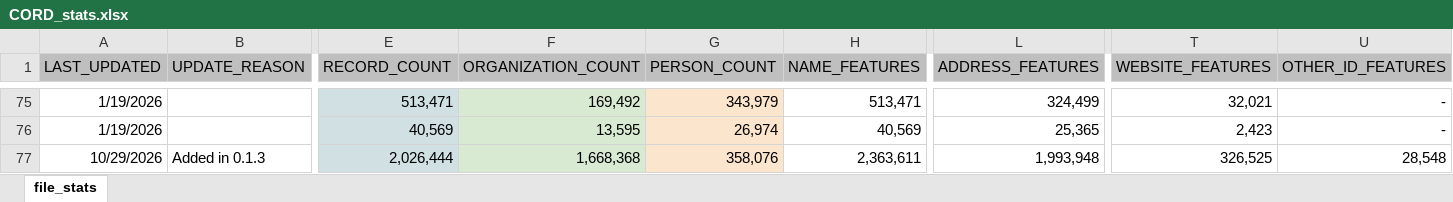
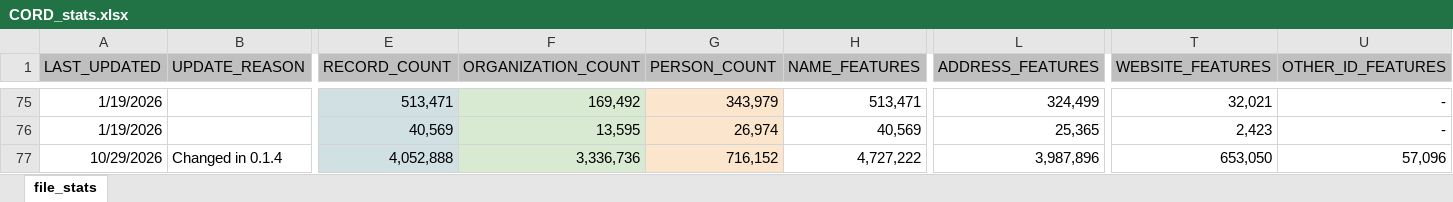
Before and after one commit to docktermj/senzing-cord-development-test, an Excel workbook: CORD_stats.xlsx, sheet file_stats, drawn as a sheet; only a part is shown, gaps mark what is left out; values as stored, in another font and other column widths than the file's, no borders; the diff covers the shown part only; the diff names each change by its address in the sheet, - before the commit and + after, or states it on an @@ line.

```diff
--- a/CORD_stats.xlsx (sheet file_stats)
+++ b/CORD_stats.xlsx (sheet file_stats)
-B77 (UPDATE_REASON): Added in 0.1.3
+B77 (UPDATE_REASON): Changed in 0.1.4
-E77 (RECORD_COUNT): 2,026,444
+E77 (RECORD_COUNT): 4,052,888
-F77 (ORGANIZATION_COUNT): 1,668,368
+F77 (ORGANIZATION_COUNT): 3,336,736
-G77 (PERSON_COUNT): 358,076
+G77 (PERSON_COUNT): 716,152
-H77 (NAME_FEATURES): 2,363,611
+H77 (NAME_FEATURES): 4,727,222
-L77 (ADDRESS_FEATURES): 1,993,948
+L77 (ADDRESS_FEATURES): 3,987,896
-T77 (WEBSITE_FEATURES): 326,525
+T77 (WEBSITE_FEATURES): 653,050
-U77 (OTHER_ID_FEATURES): 28,548
+U77 (OTHER_ID_FEATURES): 57,096
```
Also changed, not shown: 7 edited cells elsewhere in this sheet, 3 other files.
